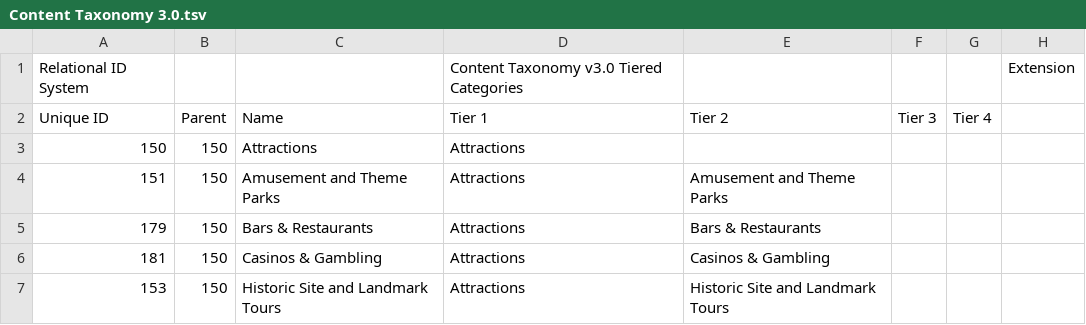
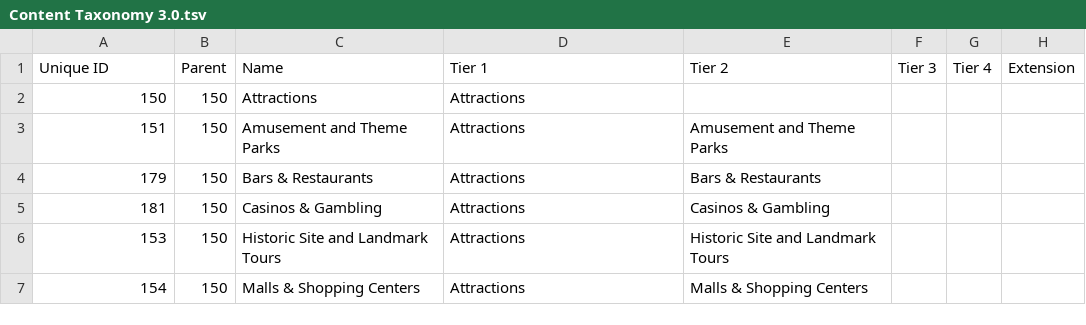
Before and after one commit to dcavar/python-tutorial-notebooks, a TSV file: notebooks/data/IAB/Content Taxonomy 3.0.tsv, drawn as a sheet; only a part is shown; the shorter side is filled out with more unchanged rows.

Commit message:
updated code and data

```diff
--- a/notebooks/data/IAB/Content Taxonomy 3.0.tsv
+++ b/notebooks/data/IAB/Content Taxonomy 3.0.tsv
@@ -1,3 +1,2 @@
-Relational ID System			Content Taxonomy v3.0 Tiered Categories				Extension
-Unique ID	Parent	Name	Tier 1	Tier 2	Tier 3	Tier 4	
+Unique ID	Parent	Name	Tier 1	Tier 2	Tier 3	Tier 4	Extension
 150	150	Attractions	Attractions				
```
Also changed, not shown: 4 other files.
